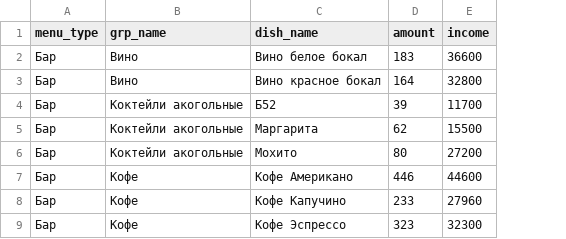
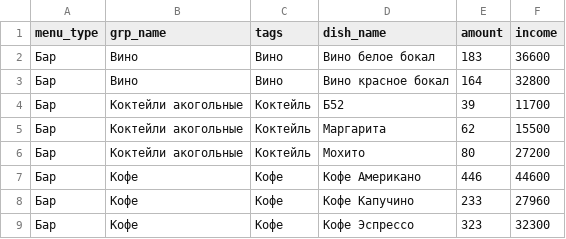
Before and after one commit to falcon17/falcon17.github.io, a CSV file: resta_sales/data/prod110_data.csv, drawn as a sheet; only a part is shown; the diff names each change by its address in the sheet, - before the commit and + after, or states it on an @@ line.

```diff
--- a/resta_sales/data/prod110_data.csv
+++ b/resta_sales/data/prod110_data.csv
+column C (tags), rows 2-9: Вино | Вино | Коктейль | Коктейль | Коктейль | Кофе | Кофе | Кофе
```
Also changed, not shown: 14 other files.
